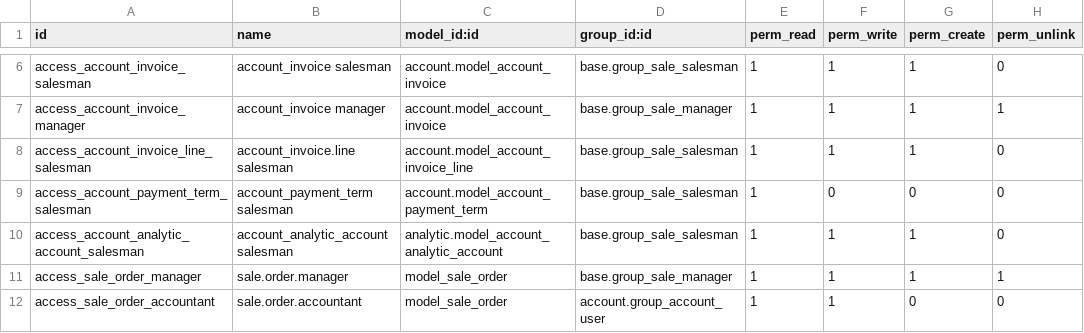
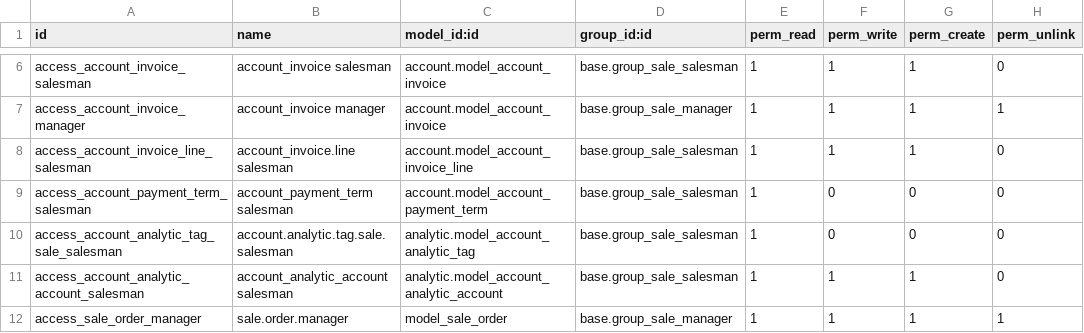
Before and after one commit to cogitoweb/OCB, a CSV file: addons/sale/security/ir.model.access.csv, drawn as a sheet; only a part is shown, gaps mark what is left out; the shorter side is filled out with more unchanged rows.

Commit message:
[FIX] sale: salesman and analytic tags
Salesman can create analytic account. However they cannot choose any tags to apply
to this account because they miss a read access on tags.

```diff
--- a/addons/sale/security/ir.model.access.csv
+++ b/addons/sale/security/ir.model.access.csv
@@ -9,2 +9,3 @@ access_account_invoice_line_salesman,account_invoice.line salesman,account.model
 access_account_payment_term_salesman,account_payment_term salesman,account.model_account_payment_term,base.group_sale_salesman,1,0,0,0
+access_account_analytic_tag_sale_salesman,account.analytic.tag.sale.salesman,analytic.model_account_analytic_tag,base.group_sale_salesman,1,0,0,0
 access_account_analytic_account_salesman,account_analytic_account salesman,analytic.model_account_analytic_account,base.group_sale_salesman,1,1,1,0
```
